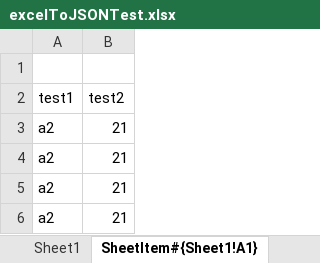
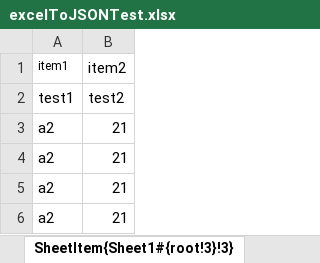
Before and after one commit to AhDEV-free/excelToJson, an Excel workbook: src/main/resources/excelToJSONTest.xlsx, sheet SheetItem{Sheet1#{root!3}!3}, drawn as a sheet; values as stored, in another font and other column widths than the file's, no borders; the diff names each change by its address in the sheet, - before the commit and + after, or states it on an @@ line.

```diff
--- a/src/main/resources/excelToJSONTest.xlsx (sheet SheetItem{Sheet1#{root!3}!3})
+++ b/src/main/resources/excelToJSONTest.xlsx (sheet SheetItem{Sheet1#{root!3}!3})
-sheet tab: SheetItem#{Sheet1!A1}
+sheet tab: SheetItem{Sheet1#{root!3}!3}
-row 1: (empty)
+row 1: item1 | item2
```
Also changed, not shown: sheet Sheet1#{root!3}, sheet Sheet4#{root}, other sheet tabs, 3 other files.
